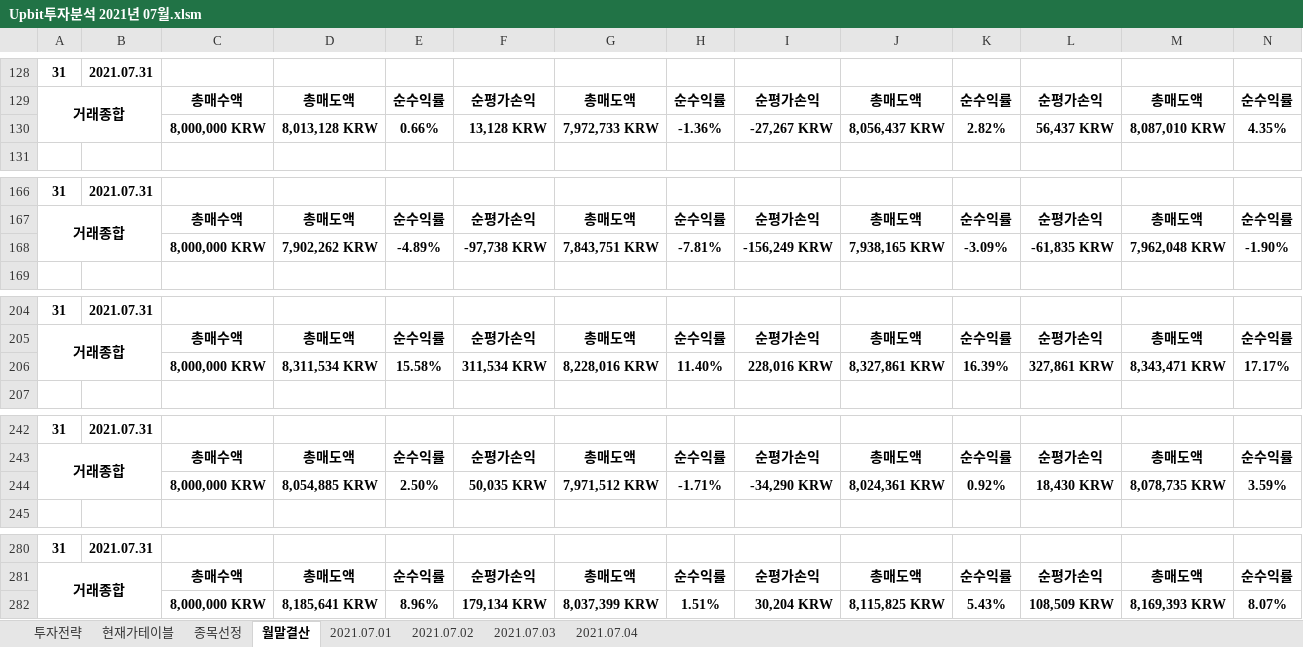
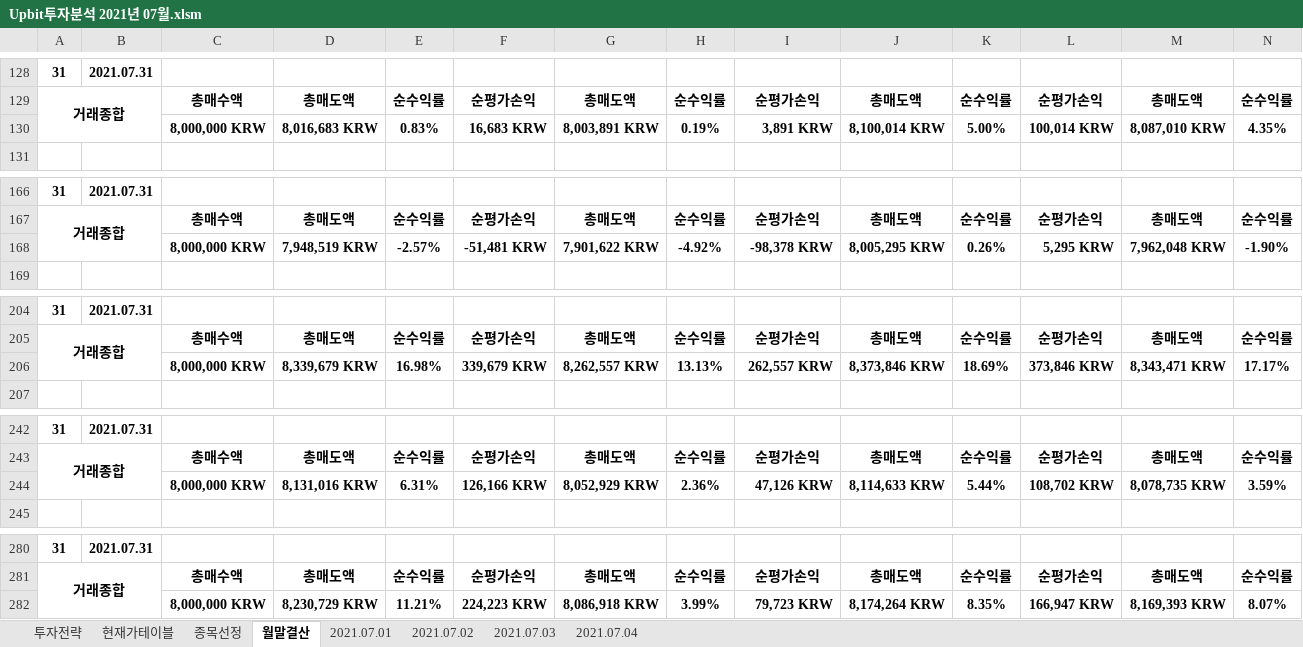
Before and after one commit to JoSihun/Upbit, an Excel workbook: Upbit투자분석 2021년 07월.xlsm, sheet 월말결산, drawn as a sheet; only a part is shown, gaps mark what is left out; values as stored, in another font and other column widths than the file's, no borders; charts and pictures and conditional formats not drawn; removed rows and columns are numbered as before the commit, all else as after; rows hold the shown columns only; the diff covers the shown part only; the diff names each change by its address in the sheet, - before the commit and + after, or states it on an @@ line.

```diff
--- a/Upbit투자분석 2021년 07월.xlsm (sheet 월말결산)
+++ b/Upbit투자분석 2021년 07월.xlsm (sheet 월말결산)
-row 130:  |  | 8,000,000 KRW | 8,013,128 KRW | 0.66% | 13,128 KRW | 7,972,733 KRW | -1.36% | -27,267 KRW | 8,056,437 KRW | 2.82% | 56,437 KRW | 8,087,010 KRW | 4.35%
+row 130:  |  | 8,000,000 KRW | 8,016,683 KRW | 0.83% | 16,683 KRW | 8,003,891 KRW | 0.19% | 3,891 KRW | 8,100,014 KRW | 5.00% | 100,014 KRW | 8,087,010 KRW | 4.35%
-row 168:  |  | 8,000,000 KRW | 7,902,262 KRW | -4.89% | -97,738 KRW | 7,843,751 KRW | -7.81% | -156,249 KRW | 7,938,165 KRW | -3.09% | -61,835 KRW | 7,962,048 KRW | -1.90%
+row 168:  |  | 8,000,000 KRW | 7,948,519 KRW | -2.57% | -51,481 KRW | 7,901,622 KRW | -4.92% | -98,378 KRW | 8,005,295 KRW | 0.26% | 5,295 KRW | 7,962,048 KRW | -1.90%
-row 206:  |  | 8,000,000 KRW | 8,311,534 KRW | 15.58% | 311,534 KRW | 8,228,016 KRW | 11.40% | 228,016 KRW | 8,327,861 KRW | 16.39% | 327,861 KRW | 8,343,471 KRW | 17.17%
+row 206:  |  | 8,000,000 KRW | 8,339,679 KRW | 16.98% | 339,679 KRW | 8,262,557 KRW | 13.13% | 262,557 KRW | 8,373,846 KRW | 18.69% | 373,846 KRW | 8,343,471 KRW | 17.17%
-row 244:  |  | 8,000,000 KRW | 8,054,885 KRW | 2.50% | 50,035 KRW | 7,971,512 KRW | -1.71% | -34,290 KRW | 8,024,361 KRW | 0.92% | 18,430 KRW | 8,078,735 KRW | 3.59%
+row 244:  |  | 8,000,000 KRW | 8,131,016 KRW | 6.31% | 126,166 KRW | 8,052,929 KRW | 2.36% | 47,126 KRW | 8,114,633 KRW | 5.44% | 108,702 KRW | 8,078,735 KRW | 3.59%
-row 282:  |  | 8,000,000 KRW | 8,185,641 KRW | 8.96% | 179,134 KRW | 8,037,399 KRW | 1.51% | 30,204 KRW | 8,115,825 KRW | 5.43% | 108,509 KRW | 8,169,393 KRW | 8.07%
+row 282:  |  | 8,000,000 KRW | 8,230,729 KRW | 11.21% | 224,223 KRW | 8,086,918 KRW | 3.99% | 79,723 KRW | 8,174,264 KRW | 8.35% | 166,947 KRW | 8,169,393 KRW | 8.07%
```
Also changed, not shown: 2 added rows, 2 removed rows and 81 edited cells elsewhere in this sheet, sheet 종목선정, sheet 현재가테이블, sheet 2021.07.04, sheet 투자전략, sheet 2021.07.03, sheet 2021.07.01, 1 more sheet, charts or pictures.
